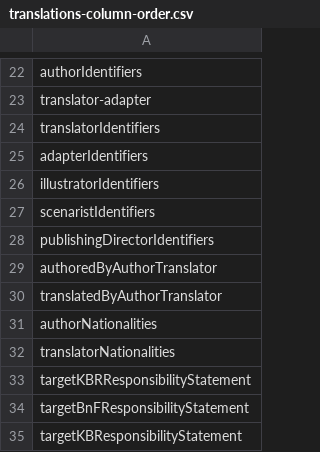
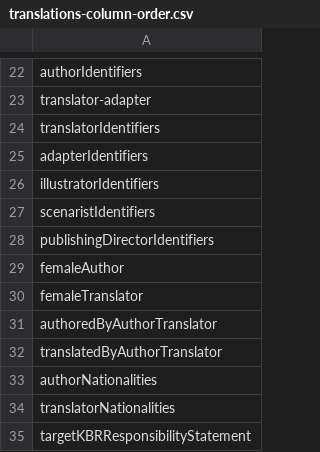
Before and after one commit to kbrbe/beltrans-data-integration, a CSV file: data-integration/translations-column-order.csv, drawn as a sheet; only a part is shown, gaps mark what is left out; the shorter side is filled out with more unchanged rows; the diff names each change by its address in the sheet, - before the commit and + after, or states it on an @@ line.

Commit message:
add process to create gender info columns in translation sheet to the pipeline #284

```diff
--- a/data-integration/translations-column-order.csv
+++ b/data-integration/translations-column-order.csv
+row 29: femaleAuthor
+row 30: femaleTranslator
```
Also changed, not shown: 1 other file.
